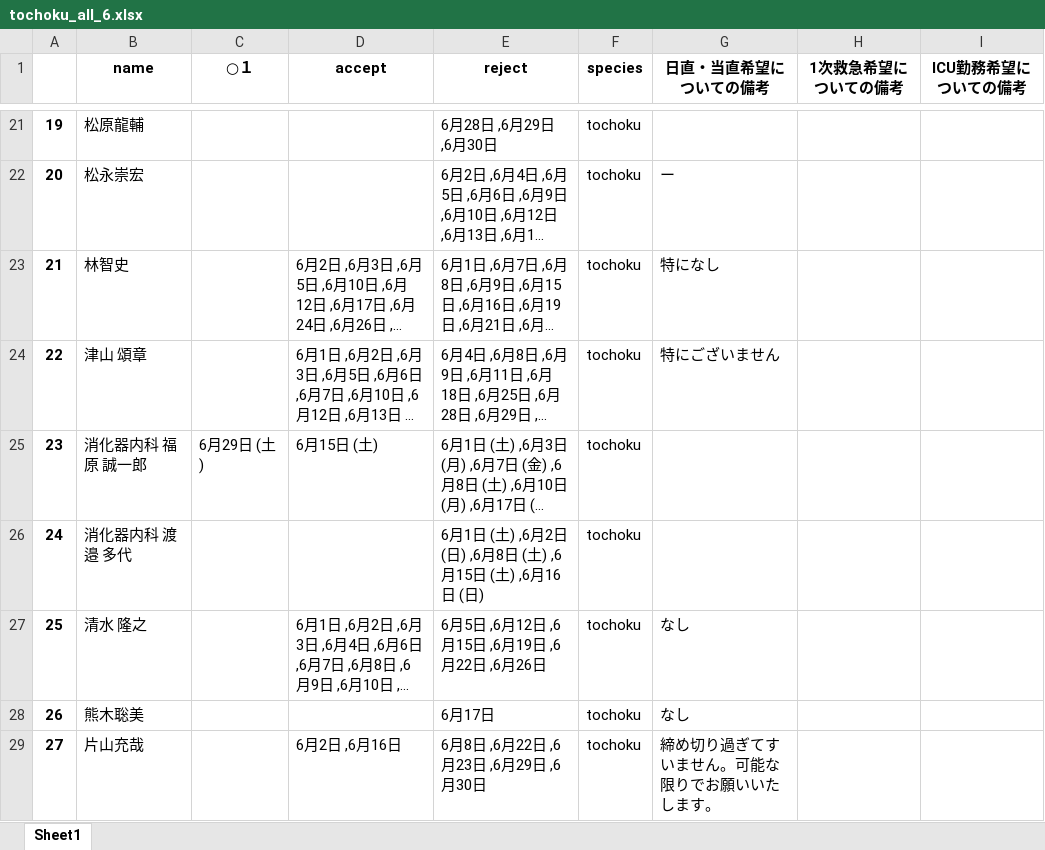
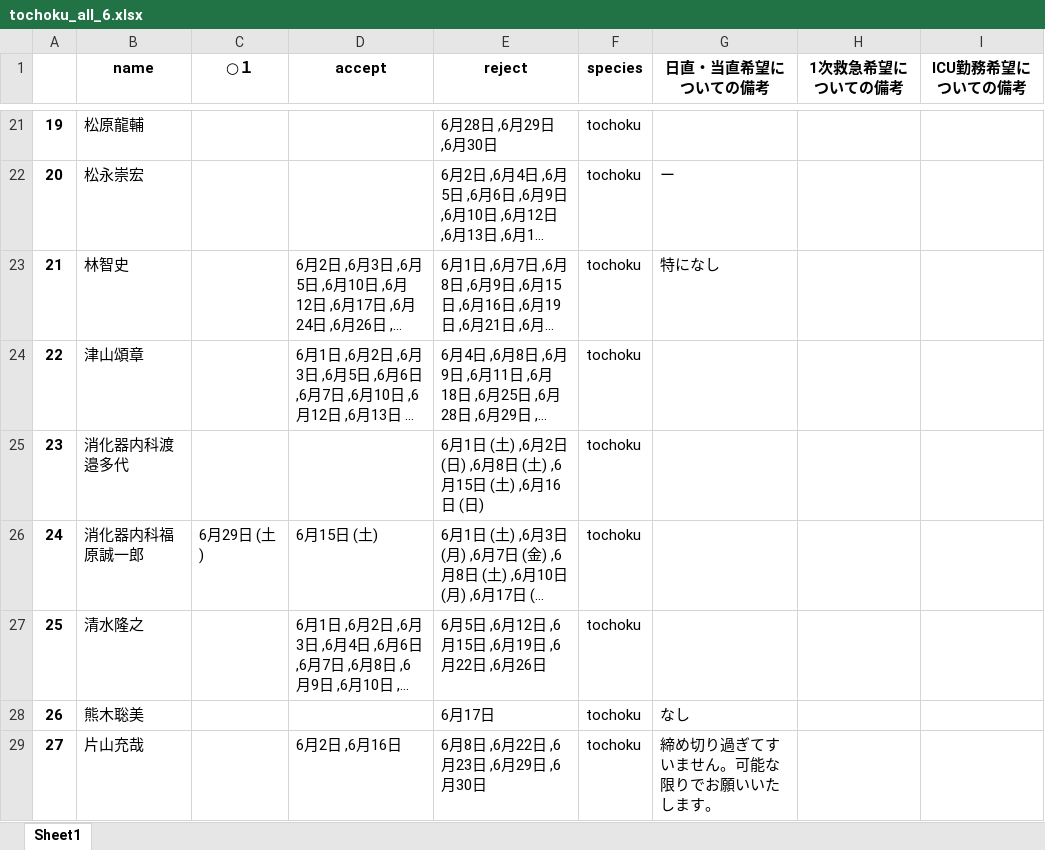
Before and after one commit to figarofuga/Shift-make, an Excel workbook: tochoku_all_6.xlsx, sheet Sheet1, drawn as a sheet; only a part is shown, gaps mark what is left out; long unchanged cells end in …; values as stored, in another font and other column widths than the file's, no borders; removed rows and columns are numbered as before the commit, all else as after; the diff covers the shown part only; the diff names each change by its address in the sheet, - before the commit and + after, or states it on an @@ line.

Commit message:
new data

```diff
--- a/tochoku_all_6.xlsx (sheet Sheet1)
+++ b/tochoku_all_6.xlsx (sheet Sheet1)
-B24 (name): 津山 頌章
+B24 (name): 津山頌章
-G24 (日直・当直希望についての備考): 特にございません
+G24 (日直・当直希望についての備考): (empty)
+row 25: 23 | 消化器内科渡邉多代 |  |  | 6月1日 (土) ,6月2日 (日) ,6月8日 (土) ,6月15日 (土) ,6月16日 (日) | tochoku
-A26: 23
+A26: 24
-B26 (name): 消化器内科 福原 誠一郎
+B26 (name): 消化器内科福原誠一郎
-row 26: 24 | 消化器内科 渡邉 多代 |  |  | 6月1日 (土) ,6月2日 (日) ,6月8日 (土) ,6月15日 (土) ,6月16日 (日) | tochoku
-B27 (name): 清水 隆之
+B27 (name): 清水隆之
-G27 (日直・当直希望についての備考): なし
+G27 (日直・当直希望についての備考): (empty)
```
Also changed, not shown: 56 edited cells elsewhere in this sheet, ICU_6.xlsx, ichijikyu_6.xlsx, 4 other files.
